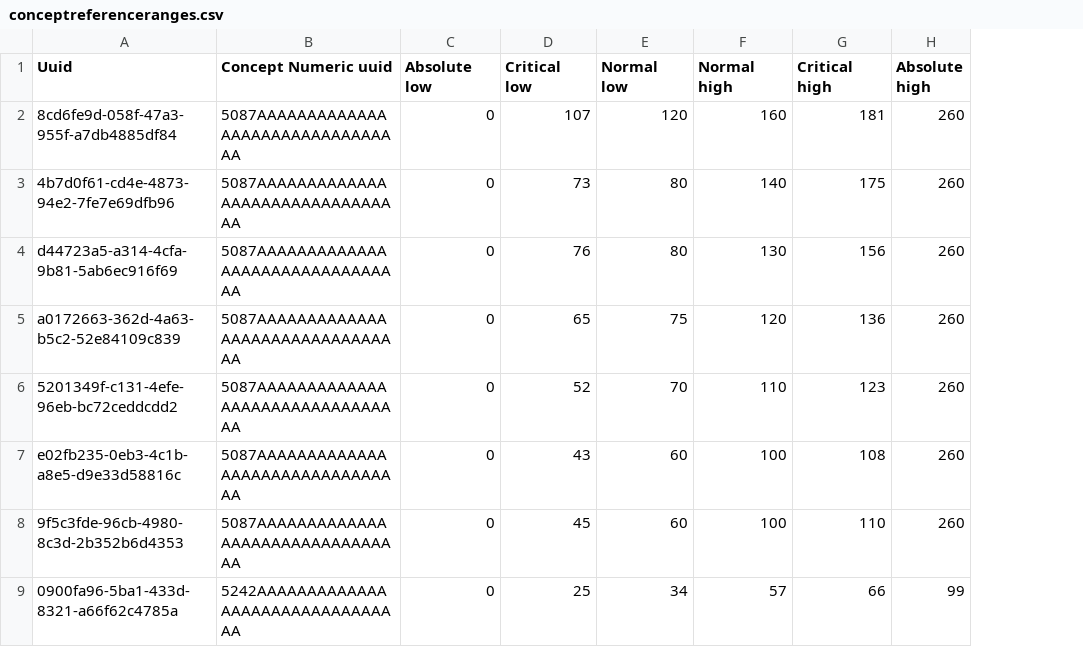
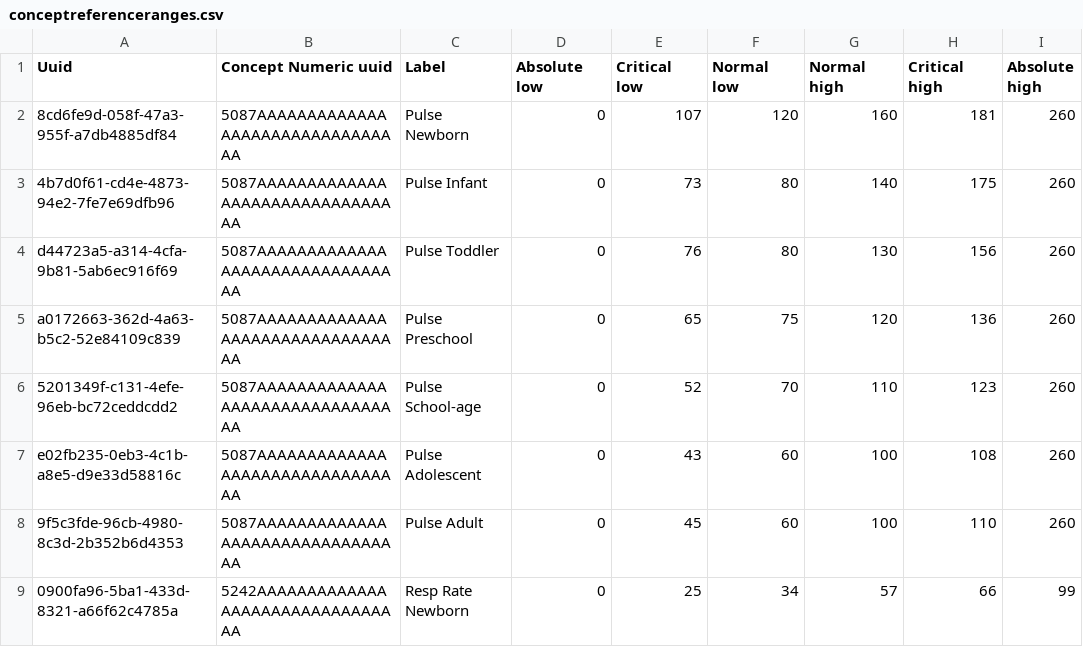
Before and after one commit to openmrs/openmrs-content-referenceapplication-demo, a CSV file: configuration/backend_configuration/conceptreferencerange/conceptreferenceranges.csv, drawn as a sheet; only a part is shown; the diff names each change by its address in the sheet, - before the commit and + after, or states it on an @@ line.

Commit message:
(chore) Add Label Column to Age-Based Ranges csv (#19)

```diff
--- a/configuration/backend_configuration/conceptreferencerange/conceptreferenceranges.csv
+++ b/configuration/backend_configuration/conceptreferencerange/conceptreferenceranges.csv
+column C (Label), rows 2-9: Pulse Newborn | Pulse Infant | Pulse Toddler | Pulse Preschool | Pulse School-age | Pulse Adolescent | Pulse Adult | Resp Rate Newborn
```
